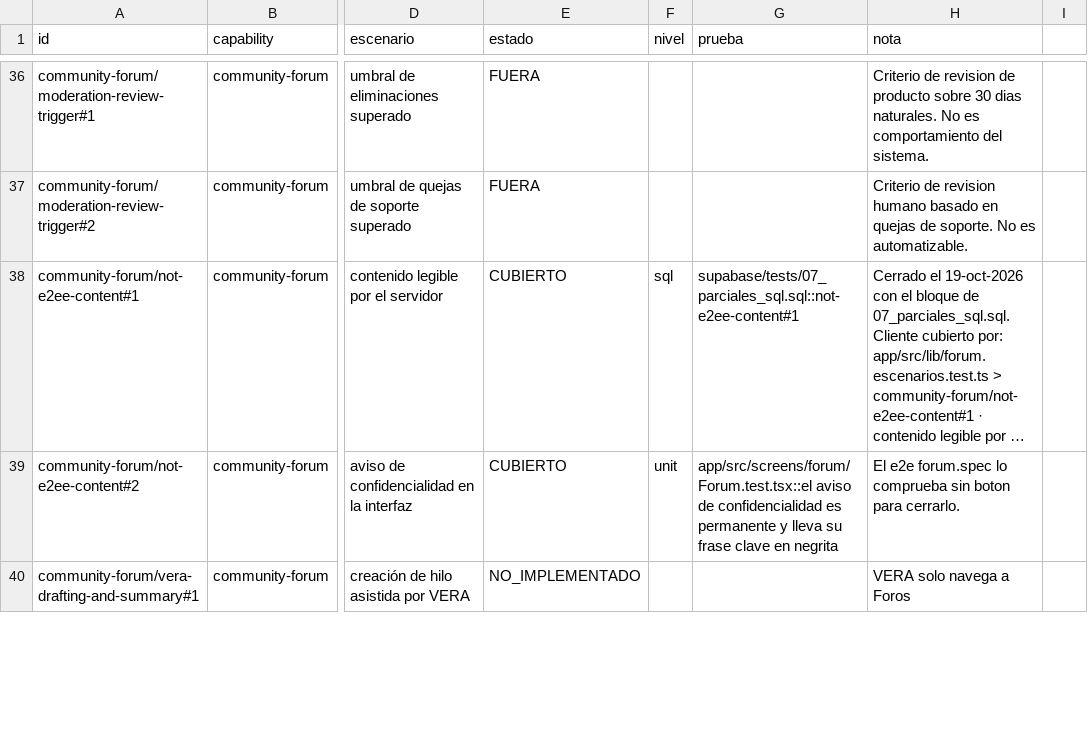
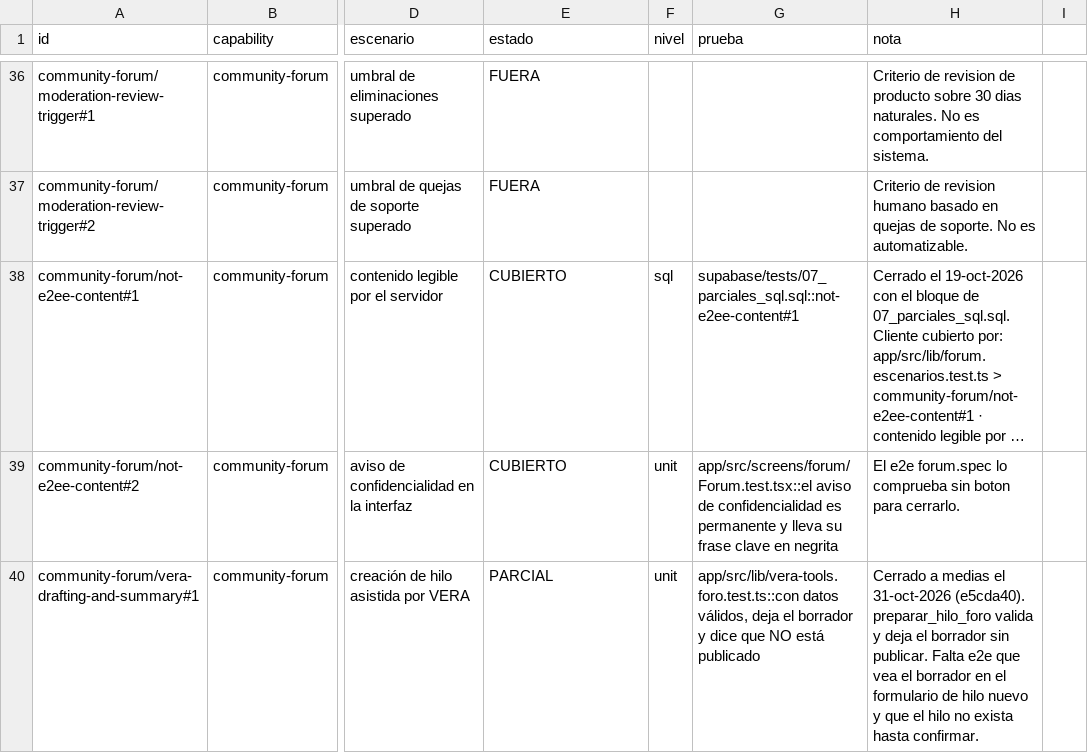
Before and after one commit to aguillensp-sudo/RinWorld.io, a CSV file: openspec/v1/trazabilidad.csv, drawn as a sheet; only a part is shown, gaps mark what is left out; long unchanged cells end in …; the diff covers the shown part only; the diff names each change by its address in the sheet, - before the commit and + after, or states it on an @@ line.

```diff
--- a/openspec/v1/trazabilidad.csv
+++ b/openspec/v1/trazabilidad.csv
-E40 (estado): NO_IMPLEMENTADO
+E40 (estado): PARCIAL
-F40 (nivel): (empty)
+F40 (nivel): unit
-G40 (prueba): (empty)
+G40 (prueba): app/src/lib/vera-tools.foro.test.ts::con datos válidos, deja el borrador y dice que NO está publicado
-H40 (nota): VERA solo navega a Foros
+H40 (nota): Cerrado a medias el 31-oct-2026 (e5cda40). preparar_hilo_foro valida y deja el borrador sin publicar. Falta e2e que vea el borrador en el formulario de hilo nuevo y que el hilo no exista hasta confirmar.
```
Also changed, not shown: 8 edited cells elsewhere in this file.
